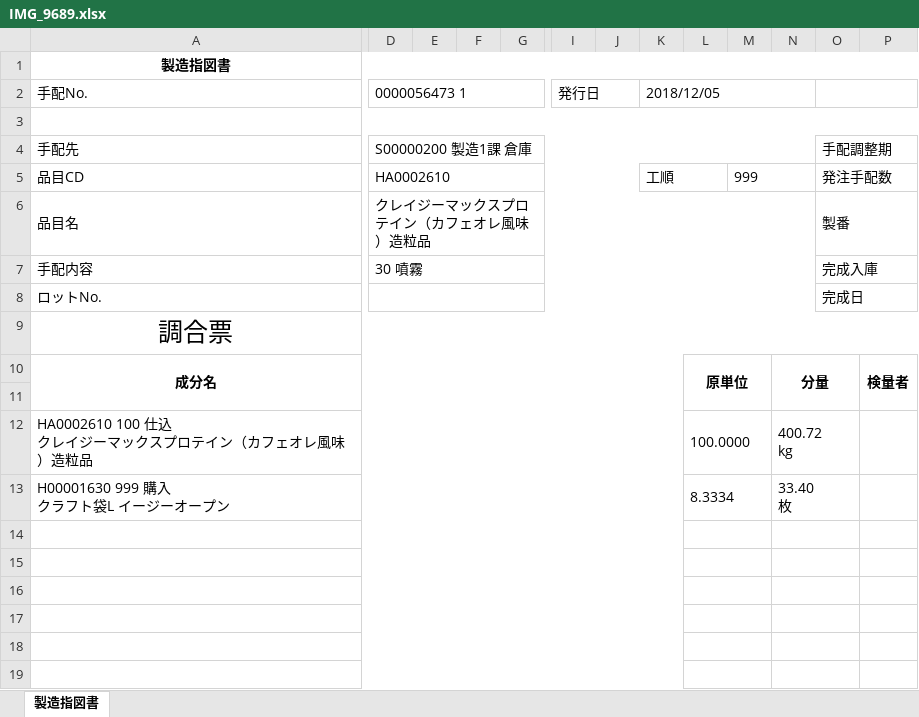
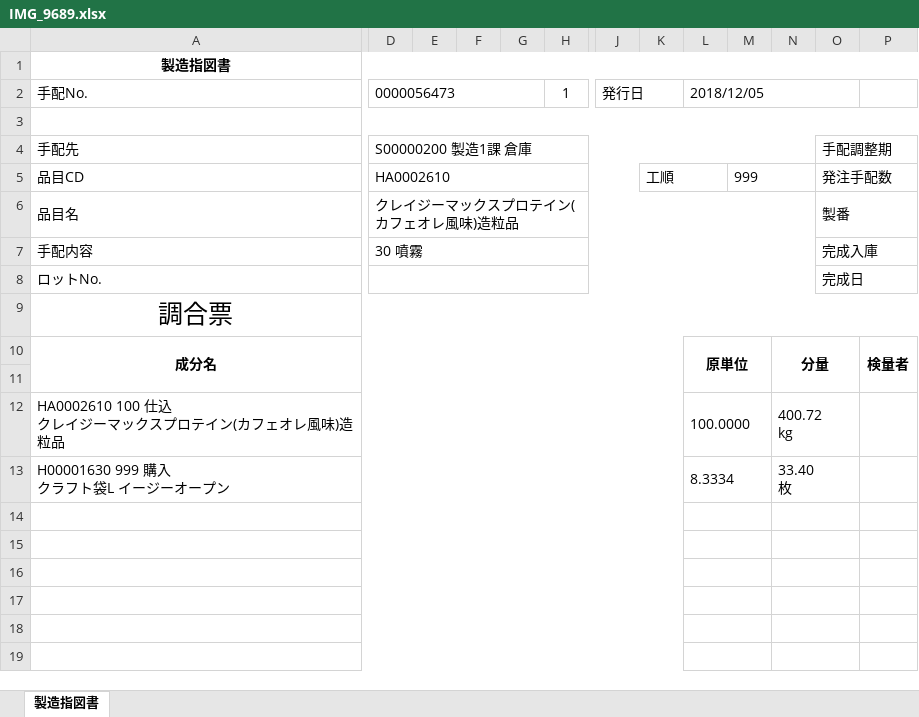
Before and after one commit to wesleylwu/Mirror-Report-AI, an Excel workbook: output/IMG_9689.xlsx, sheet 製造指図書, drawn as a sheet; only a part is shown, gaps mark what is left out; values as stored, in another font and other column widths than the file's, no borders; removed rows and columns are numbered as before the commit, all else as after; ↵ is a line break in a cell; the diff names each change by its address in the sheet, - before the commit and + after, or states it on an @@ line.

```diff
--- a/output/IMG_9689.xlsx (sheet 製造指図書)
+++ b/output/IMG_9689.xlsx (sheet 製造指図書)
+column H, row 2: 1
-column J, empty
-D2: 0000056473 1
+D2: 0000056473
-D2:H2 merged
+D2:G2 merged
-I2:J2 merged
+J2:K2 merged
-K2: 2018/12/05
+K2: (empty)
-K2:N2 merged
-L2: (empty)
+L2: 2018/12/05
+L2:O2 merged
-O2:W2 merged
+P2:W2 merged
-D6: クレイジーマックスプロテイン（カフェオレ風味）造粒品
+D6: クレイジーマックスプロテイン(カフェオレ風味)造粒品
-A12: HA0002610 100 仕込 ↵ クレイジーマックスプロテイン（カフェオレ風味）造粒品
+A12: HA0002610 100 仕込 ↵ クレイジーマックスプロテイン(カフェオレ風味)造粒品
```
Also changed, not shown: output/IMG_9688.xlsx, output/IMG_9691.xlsx, 12 other files.
